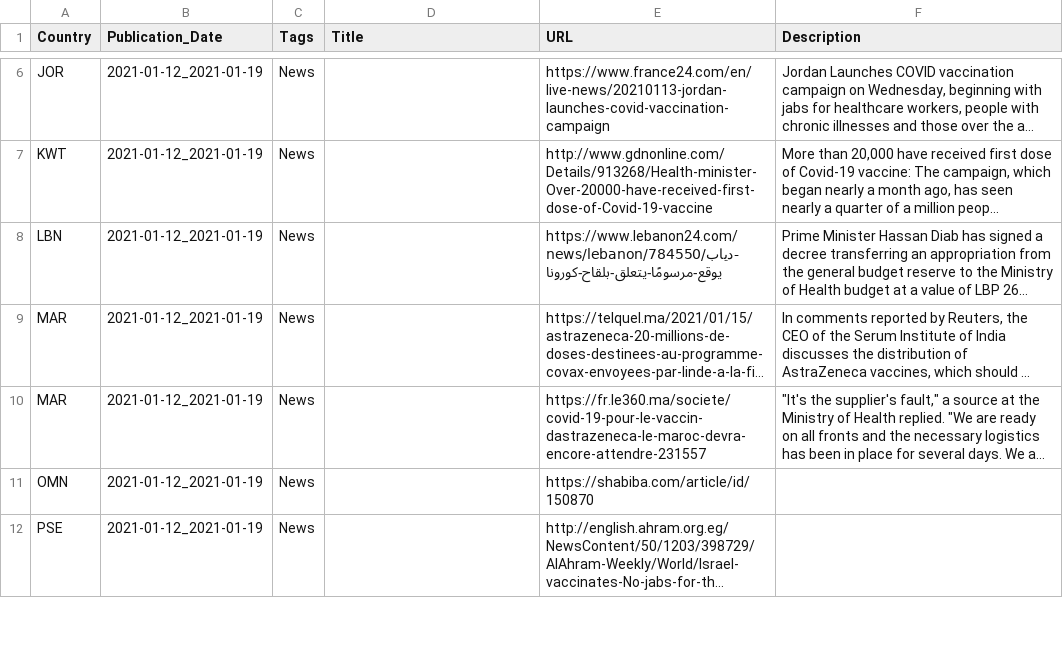
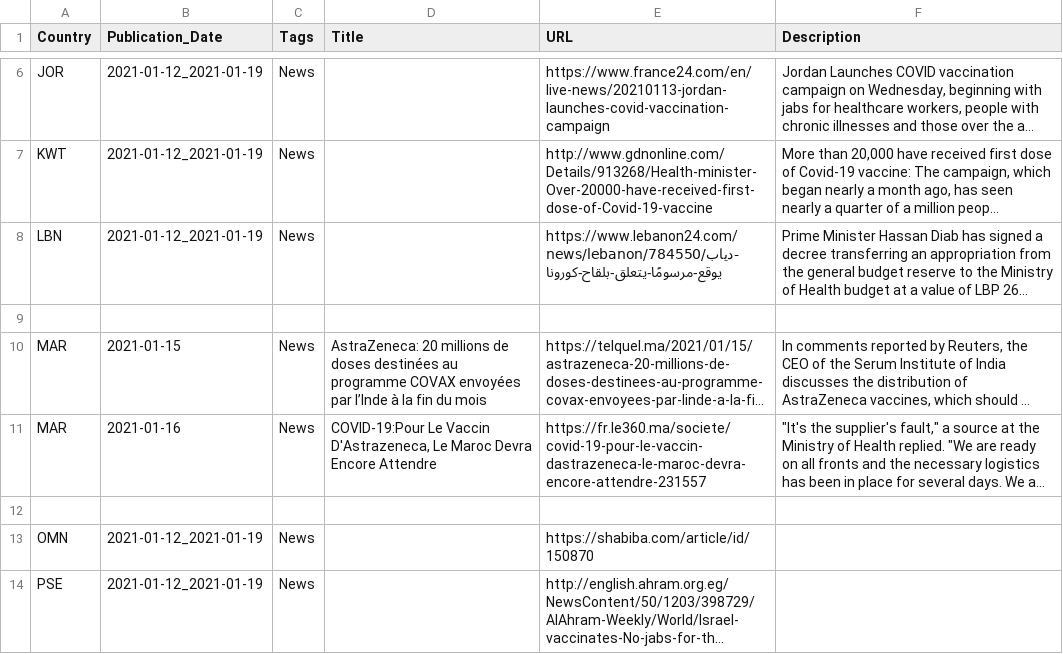
Before and after one commit to inception-labs/covid-vaccine-mena, a CSV file: Media/Media.csv, drawn as a sheet; only a part is shown, gaps mark what is left out; long unchanged cells end in …; addresses are those after the commit; the diff names each change by its address in the sheet, - before the commit and + after, or states it on an @@ line.

Commit message:
Update Media.csv

```diff
--- a/Media/Media.csv
+++ b/Media/Media.csv
+row 9: (empty)
-B10 (Publication_Date): 2021-01-12_2021-01-19
+B10 (Publication_Date): 2021-01-15
-D10 (Title): (empty)
+D10 (Title): AstraZeneca: 20 millions de doses destinées au programme COVAX envoyées par l’Inde à la fin du mois
-B11 (Publication_Date): 2021-01-12_2021-01-19
+B11 (Publication_Date): 2021-01-16
-D11 (Title): (empty)
+D11 (Title): COVID-19:Pour Le Vaccin D'Astrazeneca, Le Maroc Devra Encore Attendre
+row 12: (empty)
```
